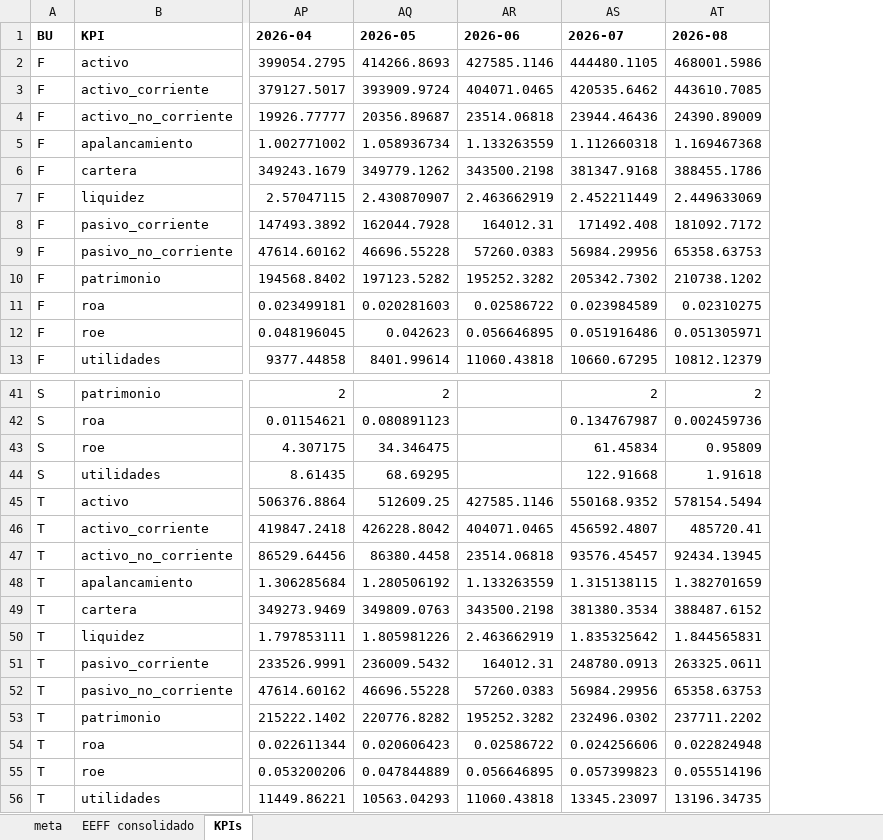
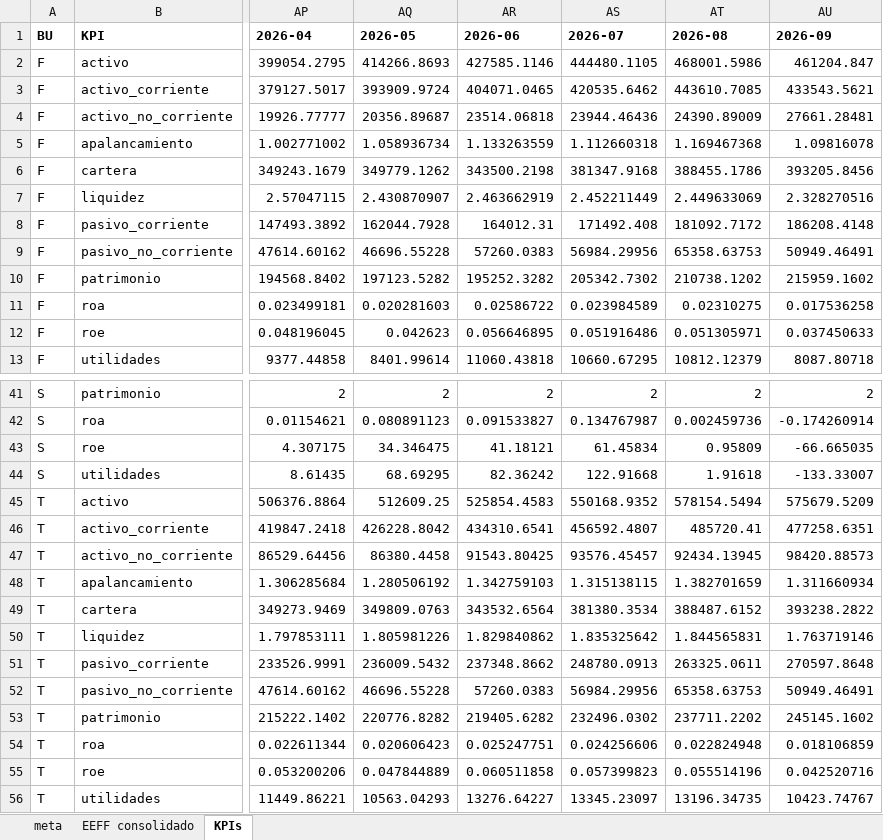
Before and after one commit to aamado54/wcg4, an Excel workbook: risk/financiero/seed/estados_financieros_tabla.xlsx, sheet KPIs, drawn as a sheet; only a part is shown, gaps mark what is left out; values as stored, in another font and other column widths than the file's, no borders; the diff covers the shown part only; the diff names each change by its address in the sheet, - before the commit and + after, or states it on an @@ line.

```diff
--- a/risk/financiero/seed/estados_financieros_tabla.xlsx (sheet KPIs)
+++ b/risk/financiero/seed/estados_financieros_tabla.xlsx (sheet KPIs)
+column AU (2026-09), rows 2-13: 461204.847 | 433543.5621 | 27661.28481 | 1.09816078 | 393205.8456 | 2.328270516 | 186208.4148 | 50949.46491 | 215959.1602 | 0.017536258 | 0.037450633 | 8087.80718; rows 41-56: 2 | -0.174260914 | -66.665035 | -133.33007 | 575679.5209 | 477258.6351 | 98420.88573 | 1.311660934 | 393238.2822 | 1.763719146 | 270597.8648 | 50949.46491 | 245145.1602 | 0.018106859 | 0.042520716 | 10423.74767
-AR41 (2026-06): (empty)
+AR41 (2026-06): 2
-AR42 (2026-06): (empty)
+AR42 (2026-06): 0.091533827
-AR43 (2026-06): (empty)
+AR43 (2026-06): 41.18121
-AR44 (2026-06): (empty)
+AR44 (2026-06): 82.36242
-AR45 (2026-06): 427585.1146
+AR45 (2026-06): 525854.4583
-AR46 (2026-06): 404071.0465
+AR46 (2026-06): 434310.6541
-AR47 (2026-06): 23514.06818
+AR47 (2026-06): 91543.80425
-AR48 (2026-06): 1.133263559
+AR48 (2026-06): 1.342759103
-AR49 (2026-06): 343500.2198
+AR49 (2026-06): 343532.6564
-AR50 (2026-06): 2.463662919
+AR50 (2026-06): 1.829840862
-AR51 (2026-06): 164012.31
+AR51 (2026-06): 237348.8662
-AR53 (2026-06): 195252.3282
+AR53 (2026-06): 219405.6282
-AR54 (2026-06): 0.02586722
+AR54 (2026-06): 0.025247751
-AR55 (2026-06): 0.056646895
+AR55 (2026-06): 0.060511858
-AR56 (2026-06): 11060.43818
+AR56 (2026-06): 13276.64227
```
Also changed, not shown: 26 edited cells elsewhere in this sheet, sheet EEFF consolidado, sheet meta, 2 other files.
